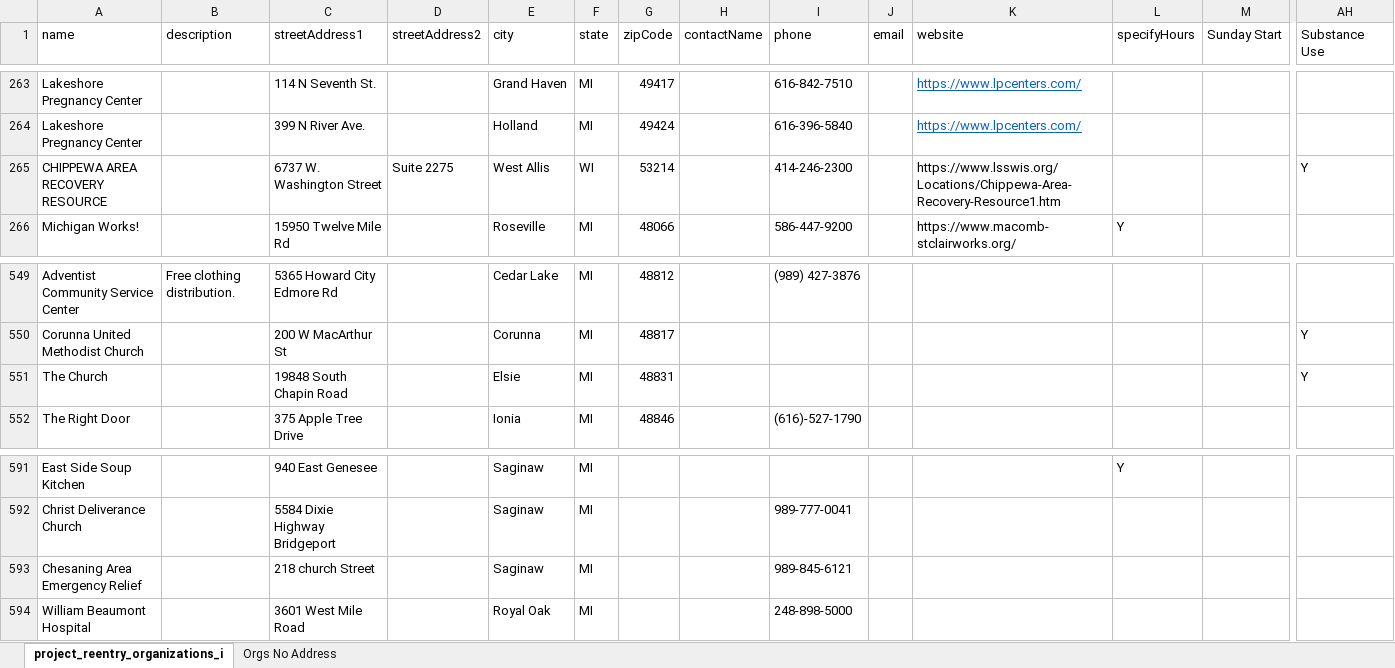
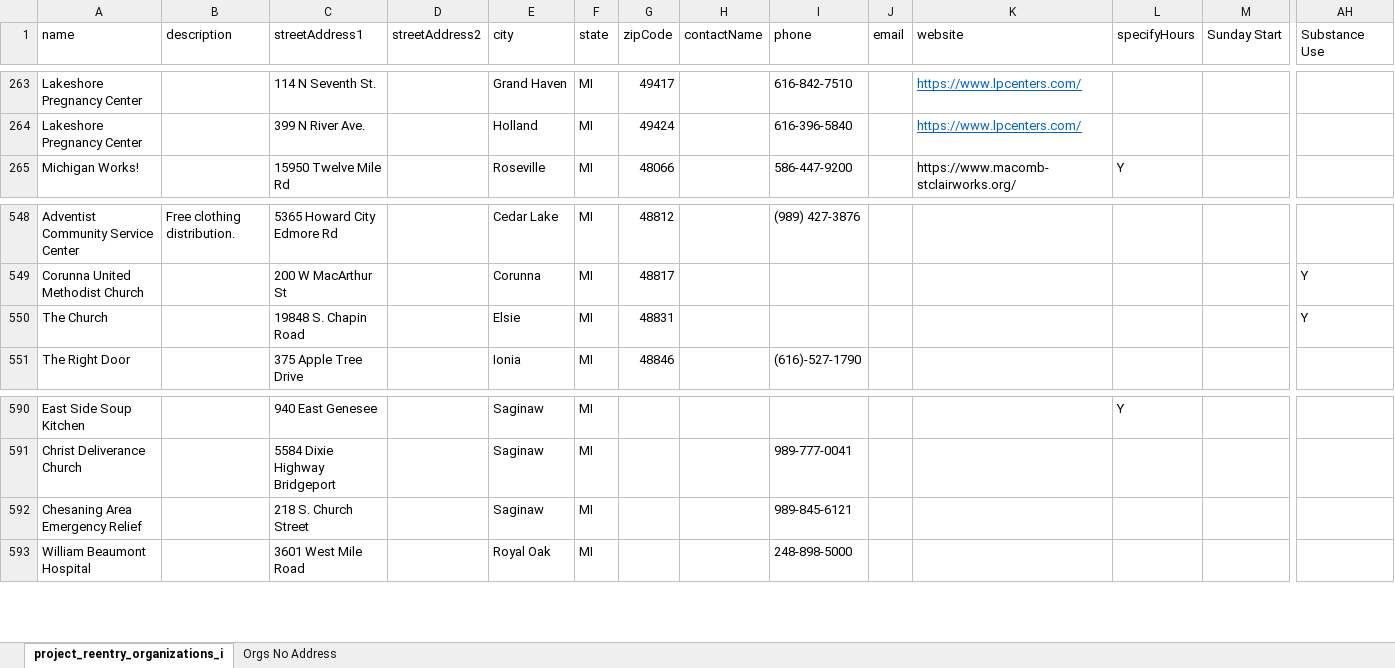
Before and after one commit to harryseong/project-reentry, an Excel workbook: Project Reentry Documents/project_reentry_organizations_inital_upload.xlsx, sheet project_reentry_organizations_i, drawn as a sheet; only a part is shown, gaps mark what is left out; values as stored, in another font and other column widths than the file's, no borders; removed rows and columns are numbered as before the commit, all else as after; rows hold the shown columns only; the diff names each change by its address in the sheet, - before the commit and + after, or states it on an @@ line.

Commit message:
Removal of one org in Wisconsin

```diff
--- a/Project Reentry Documents/project_reentry_organizations_inital_upload.xlsx (sheet project_reentry_organizations_i)
+++ b/Project Reentry Documents/project_reentry_organizations_inital_upload.xlsx (sheet project_reentry_organizations_i)
-row 265: CHIPPEWA AREA RECOVERY RESOURCE |  | 6737 W. Washington Street | Suite 2275 | West Allis | WI | 53214 |  | 414-246-2300 |  | https://www.lsswis.org/Locations/Chippewa-Area-Recovery-Resource1.htm |  |  | Y
-C550 (streetAddress1): 19848 South Chapin Road
+C550 (streetAddress1): 19848 S. Chapin Road
-C592 (streetAddress1): 218 church Street
+C592 (streetAddress1): 218 S. Church Street
```
